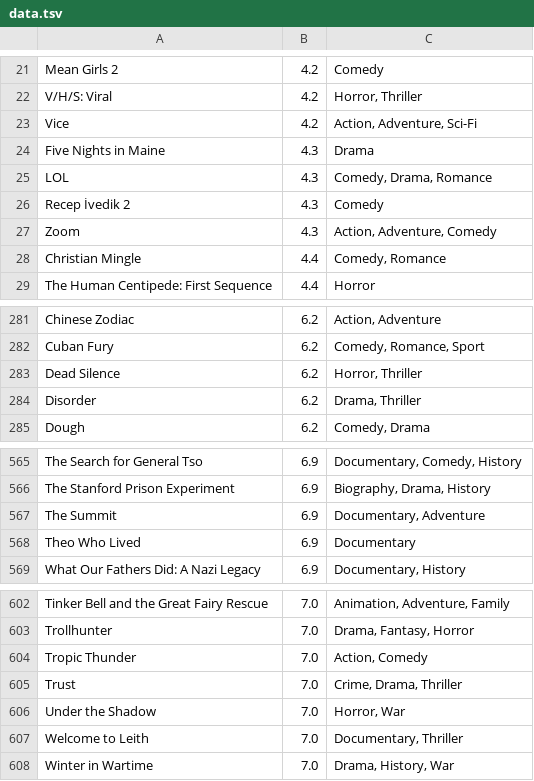
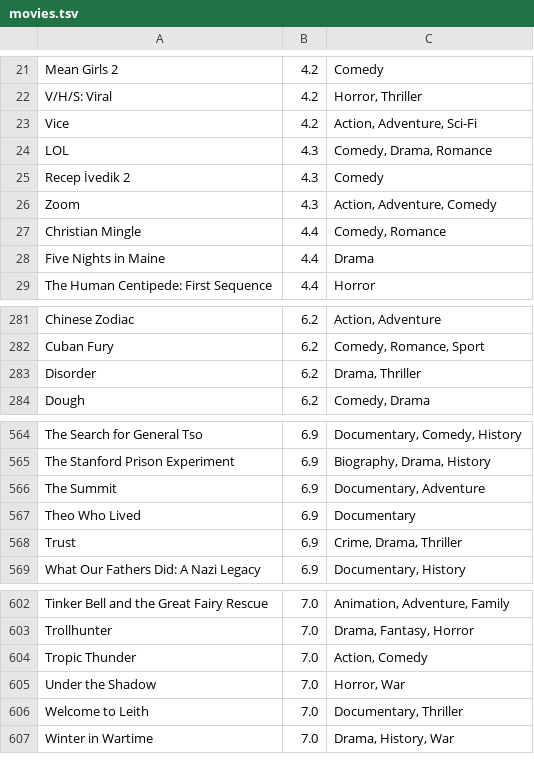
Before and after one commit to ericandrewlewis/netflix-library-rating-data, a TSV file: output/movies.tsv (was output/data.tsv), drawn as a sheet; only a part is shown, gaps mark what is left out; removed rows and columns are numbered as before the commit, all else as after; the diff names each change by its address in the sheet, - before the commit and + after, or states it on an @@ line.

```diff
--- a/output/data.tsv
+++ b/output/movies.tsv
-row 24: Five Nights in Maine | 4.3 | Drama
+row 28: Five Nights in Maine | 4.4 | Drama
-row 283: Dead Silence | 6.2 | Horror, Thriller
+row 568: Trust | 6.9 | Crime, Drama, Thriller
-row 605: Trust | 7.0 | Crime, Drama, Thriller
```
Also changed, not shown: 4 other files.
